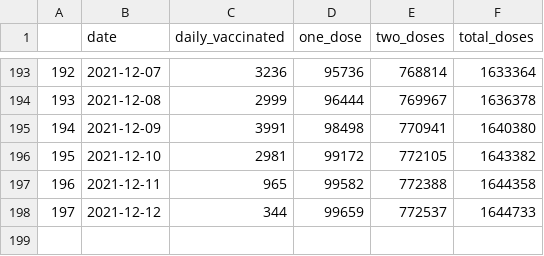
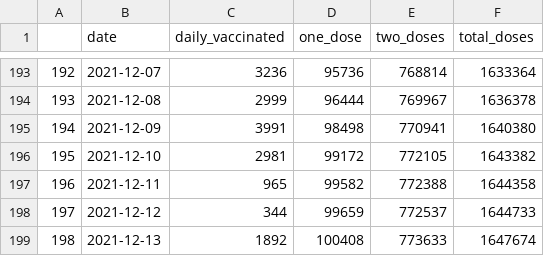
Before and after one commit to KushtrimVisoka/datasets, a CSV file: kosovo_dailyvaccinations.csv, drawn as a sheet; only a part is shown, gaps mark what is left out; the diff names each change by its address in the sheet, - before the commit and + after, or states it on an @@ line.

```diff
--- a/kosovo_dailyvaccinations.csv
+++ b/kosovo_dailyvaccinations.csv
+row 199: 198 | 2021-12-13 | 1892 | 100408 | 773633 | 1647674
```
Also changed, not shown: covid19kosovo_timeseries.csv, covid19kosovo_timeseries_municipality.csv, 1 other file.
